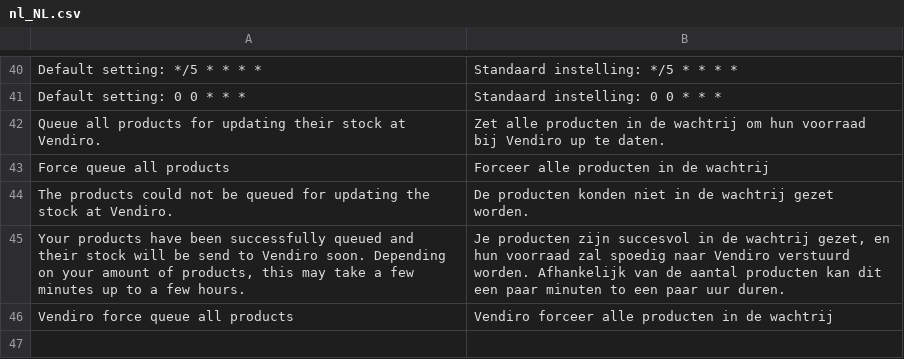
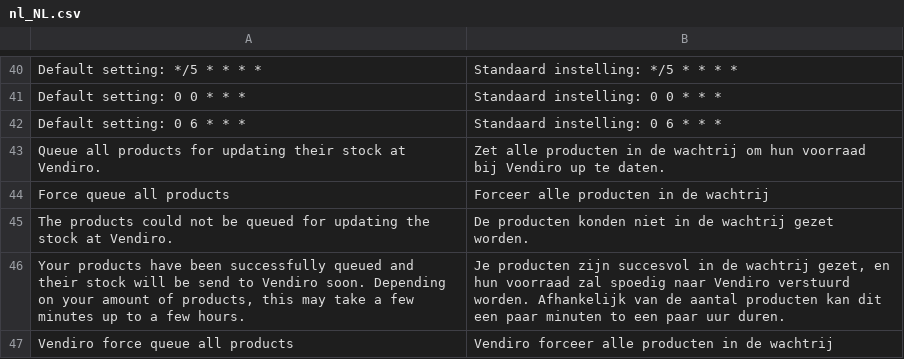
Before and after one commit to Vendiro/magento2-plugin-old, a CSV file: i18n/nl_NL.csv, drawn as a sheet; only a part is shown, gaps mark what is left out.

```diff
--- a/i18n/nl_NL.csv
+++ b/i18n/nl_NL.csv
@@ -41,2 +41,3 @@
 "Default setting: 0 0 * * *","Standaard instelling: 0 0 * * *"
+"Default setting: 0 6 * * *","Standaard instelling: 0 6 * * *"
 "Queue all products for updating their stock at Vendiro.","Zet alle producten in de wachtrij om hun voorraad bij Vendiro up te daten."
```
Also changed, not shown: 5 other files.
